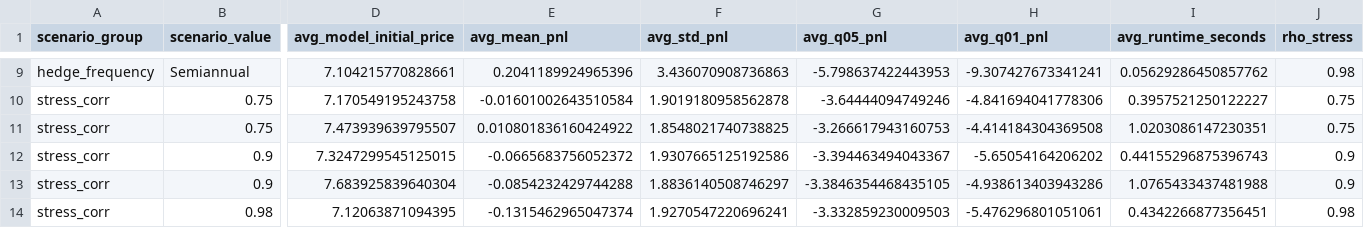
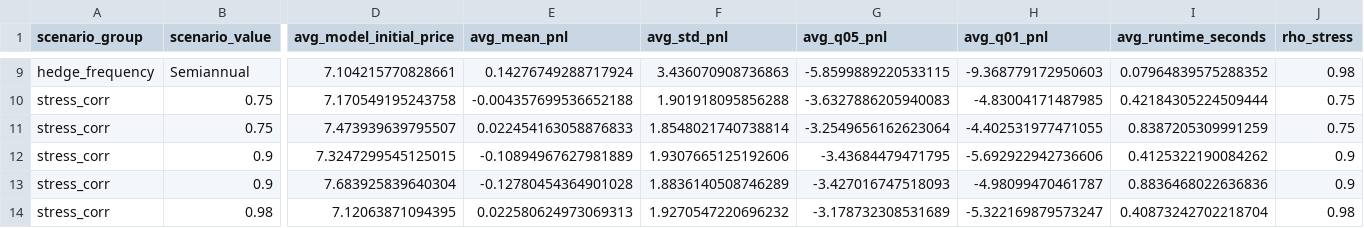
Before and after one commit to hamza11235/Multi_Asset_Option_Pricing, a CSV file: data/synthetic_consolidated/n10_parameter_summary.csv, drawn as a sheet; only a part is shown, gaps mark what is left out; the diff covers the shown part only; the diff names each change by its address in the sheet, - before the commit and + after, or states it on an @@ line.

```diff
--- a/data/synthetic_consolidated/n10_parameter_summary.csv
+++ b/data/synthetic_consolidated/n10_parameter_summary.csv
-E9 (avg_mean_pnl): 0.2041189924965396
+E9 (avg_mean_pnl): 0.14276749288717924
-G9 (avg_q05_pnl): -5.798637422443953
+G9 (avg_q05_pnl): -5.8599889220533115
-H9 (avg_q01_pnl): -9.307427673341241
+H9 (avg_q01_pnl): -9.368779172950603
-I9 (avg_runtime_seconds): 0.05629286450857762
+I9 (avg_runtime_seconds): 0.07964839575288352
-E10 (avg_mean_pnl): -0.01601002643510584
+E10 (avg_mean_pnl): -0.004357699536652188
-F10 (avg_std_pnl): 1.9019180958562878
+F10 (avg_std_pnl): 1.901918095856288
-G10 (avg_q05_pnl): -3.64444094749246
+G10 (avg_q05_pnl): -3.6327886205940083
-H10 (avg_q01_pnl): -4.841694041778306
+H10 (avg_q01_pnl): -4.83004171487985
-I10 (avg_runtime_seconds): 0.3957521250122227
+I10 (avg_runtime_seconds): 0.42184305224509444
-E11 (avg_mean_pnl): 0.010801836160424922
+E11 (avg_mean_pnl): 0.022454163058876833
-F11 (avg_std_pnl): 1.8548021740738825
+F11 (avg_std_pnl): 1.8548021740738814
-G11 (avg_q05_pnl): -3.266617943160753
+G11 (avg_q05_pnl): -3.2549656162623064
-H11 (avg_q01_pnl): -4.414184304369508
+H11 (avg_q01_pnl): -4.402531977471055
-I11 (avg_runtime_seconds): 1.0203086147230351
+I11 (avg_runtime_seconds): 0.8387205309991259
-E12 (avg_mean_pnl): -0.0665683756052372
+E12 (avg_mean_pnl): -0.10894967627981889
-F12 (avg_std_pnl): 1.9307665125192586
+F12 (avg_std_pnl): 1.9307665125192606
-G12 (avg_q05_pnl): -3.394463494043367
+G12 (avg_q05_pnl): -3.43684479471795
-H12 (avg_q01_pnl): -5.65054164206202
+H12 (avg_q01_pnl): -5.692922942736606
-I12 (avg_runtime_seconds): 0.44155296875396743
+I12 (avg_runtime_seconds): 0.4125322190084262
-E13 (avg_mean_pnl): -0.0854232429744288
+E13 (avg_mean_pnl): -0.12780454364901028
-F13 (avg_std_pnl): 1.8836140508746297
+F13 (avg_std_pnl): 1.8836140508746289
-G13 (avg_q05_pnl): -3.3846354468435105
+G13 (avg_q05_pnl): -3.427016747518093
-H13 (avg_q01_pnl): -4.938613403943286
+H13 (avg_q01_pnl): -4.98099470461787
-I13 (avg_runtime_seconds): 1.0765433437481988
+I13 (avg_runtime_seconds): 0.8836468022636836
-E14 (avg_mean_pnl): -0.1315462965047374
+E14 (avg_mean_pnl): 0.022580624973069313
-F14 (avg_std_pnl): 1.9270547220696241
+F14 (avg_std_pnl): 1.9270547220696232
-G14 (avg_q05_pnl): -3.332859230009503
+G14 (avg_q05_pnl): -3.178732308531689
-H14 (avg_q01_pnl): -5.476296801051061
+H14 (avg_q01_pnl): -5.322169879573247
-I14 (avg_runtime_seconds): 0.4342266877356451
+I14 (avg_runtime_seconds): 0.40873242702218704
```
Also changed, not shown: 104 edited cells elsewhere in this file, data/synthetic_consolidated/baseline_hedging_summary_clean.csv, data/synthetic_consolidated/dimension_homogeneous_raw.csv, 16 other files.
